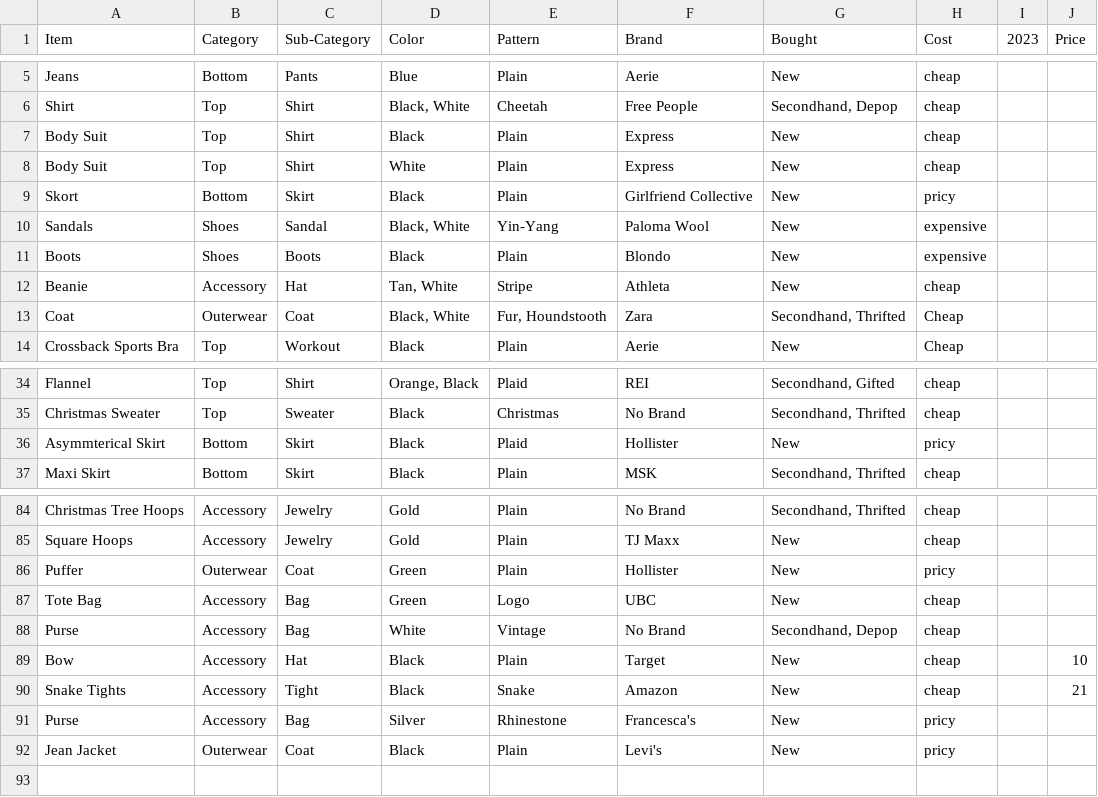
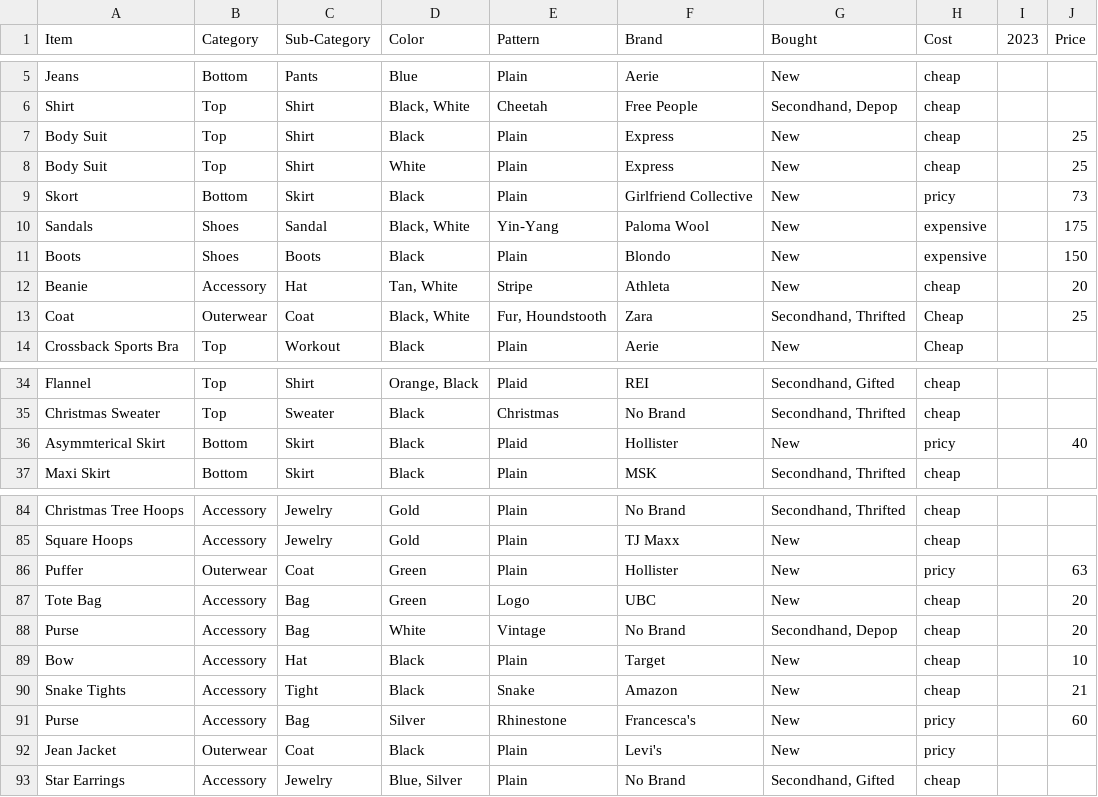
Before and after one commit to jasmineortega/SheWoreWhat, a CSV file: data/ClosetData.csv, drawn as a sheet; only a part is shown, gaps mark what is left out; the diff covers the shown part only.

```diff
--- a/data/ClosetData.csv
+++ b/data/ClosetData.csv
@@ -6,9 +6,9 @@ Jeans,Bottom,Pants,Blue,Plain,Aerie,New,cheap,,
 Shirt,Top,Shirt,"Black, White",Cheetah,Free People,"Secondhand, Depop",cheap,,
-Body Suit,Top,Shirt,Black,Plain,Express,New,cheap,,
-Body Suit,Top,Shirt,White,Plain,Express,New,cheap,,
-Skort,Bottom,Skirt,Black,Plain,Girlfriend Collective,New,pricy,,
-Sandals,Shoes,Sandal,"Black, White",Yin-Yang,Paloma Wool,New,expensive,,
-Boots,Shoes,Boots,Black,Plain,Blondo,New,expensive,,
-Beanie,Accessory,Hat,"Tan, White",Stripe,Athleta,New,cheap,,
-Coat,Outerwear,Coat,"Black, White","Fur, Houndstooth",Zara,"Secondhand, Thrifted",Cheap,,
+Body Suit,Top,Shirt,Black,Plain,Express,New,cheap,,25
+Body Suit,Top,Shirt,White,Plain,Express,New,cheap,,25
+Skort,Bottom,Skirt,Black,Plain,Girlfriend Collective,New,pricy,,73
+Sandals,Shoes,Sandal,"Black, White",Yin-Yang,Paloma Wool,New,expensive,,175
+Boots,Shoes,Boots,Black,Plain,Blondo,New,expensive,,150
+Beanie,Accessory,Hat,"Tan, White",Stripe,Athleta,New,cheap,,20
+Coat,Outerwear,Coat,"Black, White","Fur, Houndstooth",Zara,"Secondhand, Thrifted",Cheap,,25
 Crossback Sports Bra,Top,Workout ,Black,Plain,Aerie,New,Cheap,,
@@ -35,3 +35,3 @@ Flannel,Top,Shirt,"Orange, Black",Plaid,REI,"Secondhand, Gifted",cheap,,
 Christmas Sweater,Top,Sweater,Black,Christmas,No Brand,"Secondhand, Thrifted",cheap,,
-Asymmterical Skirt,Bottom,Skirt,Black,Plaid,Hollister,New,pricy,,
+Asymmterical Skirt,Bottom,Skirt,Black,Plaid,Hollister,New,pricy,,40
 Maxi Skirt,Bottom,Skirt,Black,Plain,MSK,"Secondhand, Thrifted",cheap,,
@@ -85,8 +85,9 @@ Christmas Tree Hoops,Accessory,Jewelry,Gold,Plain,No Brand,"Secondhand, Thrifted
 Square Hoops,Accessory,Jewelry,Gold,Plain,TJ Maxx,New,cheap,,
-Puffer,Outerwear,Coat,Green,Plain,Hollister,New,pricy,,
-Tote Bag,Accessory,Bag,Green,Logo,UBC,New,cheap,,
-Purse,Accessory,Bag,White,Vintage,No Brand,"Secondhand, Depop",cheap,,
+Puffer,Outerwear,Coat,Green,Plain,Hollister,New,pricy,,63
+Tote Bag,Accessory,Bag,Green,Logo,UBC,New,cheap,,20
+Purse,Accessory,Bag,White,Vintage,No Brand,"Secondhand, Depop",cheap,,20
 Bow,Accessory,Hat,Black,Plain,Target,New,cheap,,10
 Snake Tights,Accessory,Tight,Black,Snake,Amazon,New,cheap,,21
-Purse,Accessory,Bag,Silver,Rhinestone,Francesca's,New,pricy,,
+Purse,Accessory,Bag,Silver,Rhinestone,Francesca's,New,pricy,,60
 Jean Jacket,Outerwear,Coat,Black,Plain,Levi's,New,pricy,,
+Star Earrings,Accessory,Jewelry,"Blue, Silver",Plain,No Brand,"Secondhand, Gifted",cheap,,
```
Also changed, not shown: 14 edited cells elsewhere in this file.
